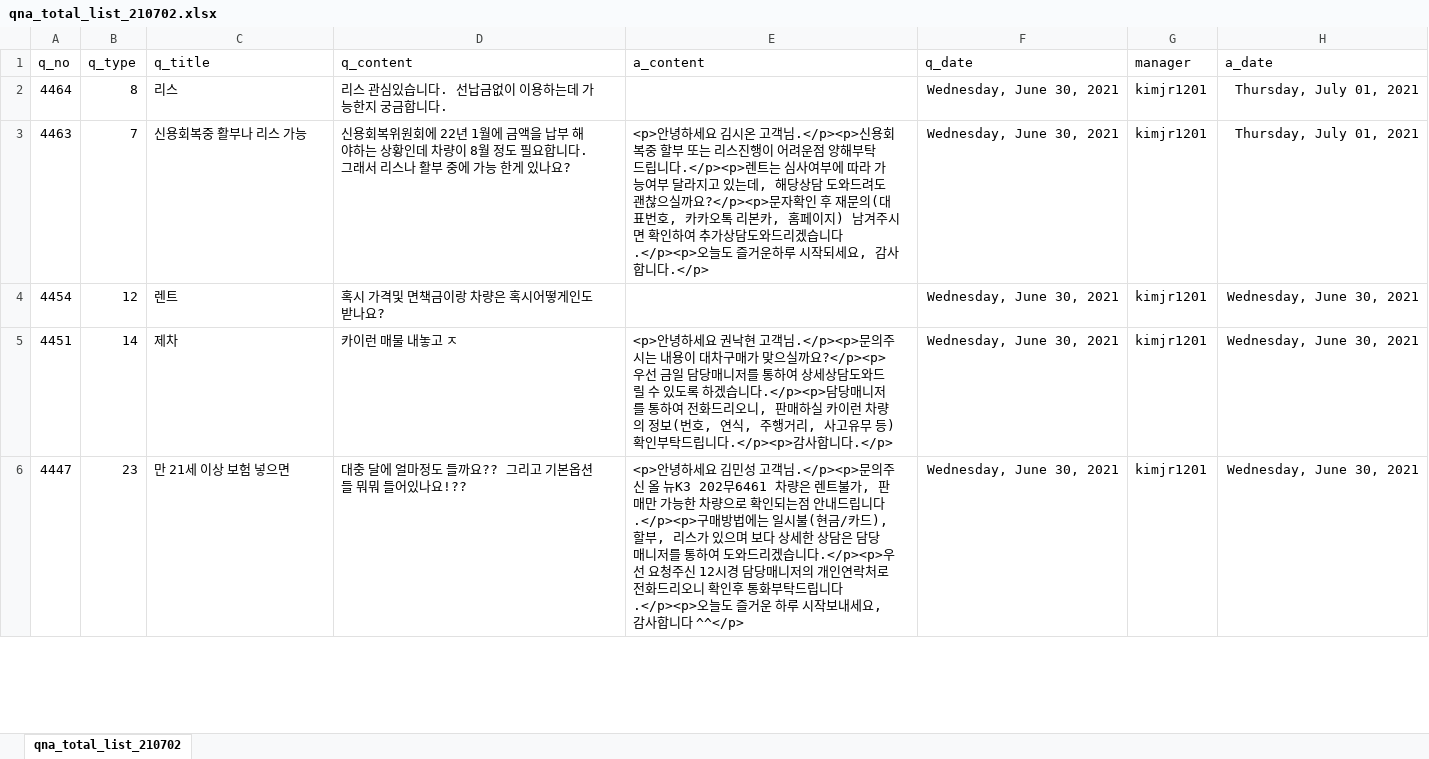
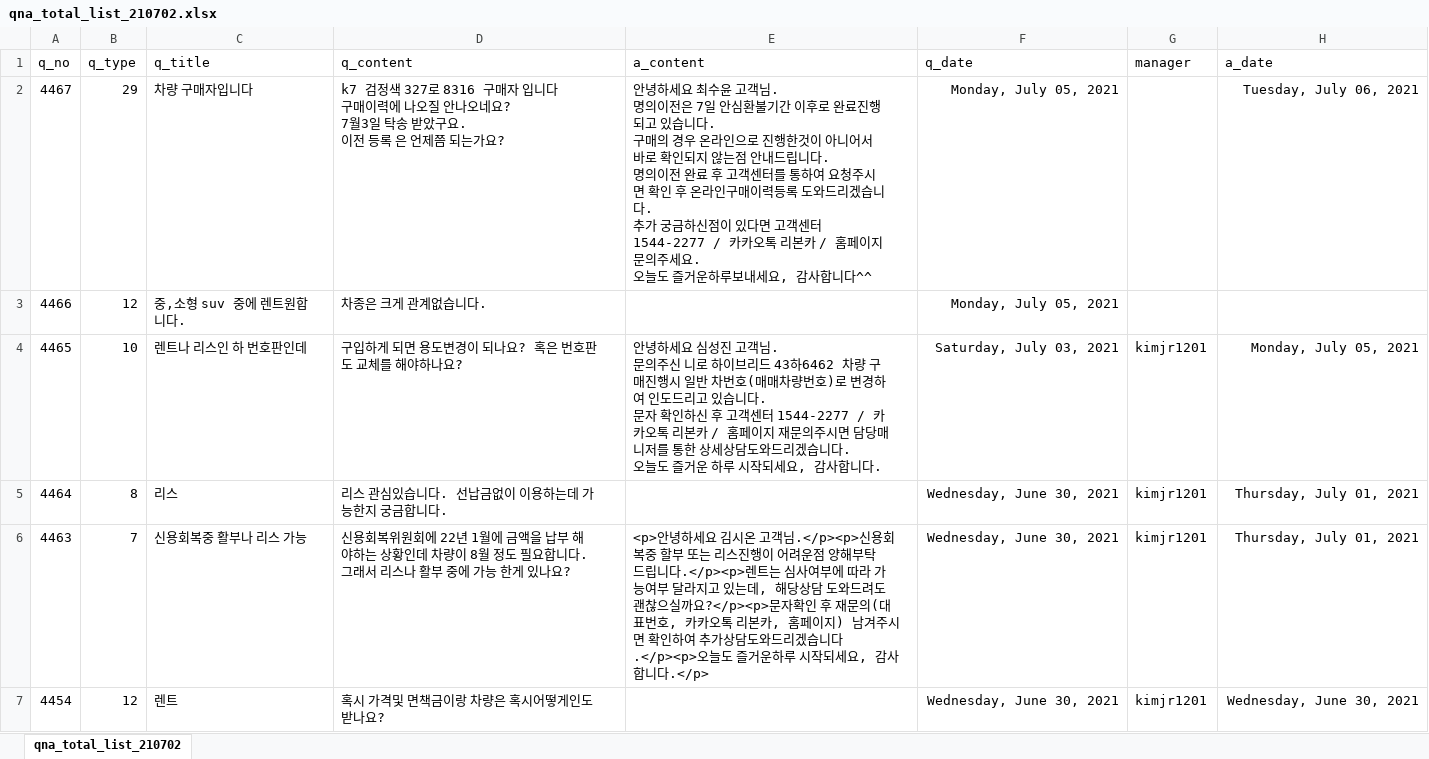
Before and after one commit to simbyungki/jupyter-notebook, an Excel workbook: autoplus/contact_center/qna_total_list_210702.xlsx, sheet qna_total_list_210702, drawn as a sheet; only a part is shown; the shorter side is filled out with more unchanged rows; values as stored, in another font and other column widths than the file's, no borders; ↵ is a line break in a cell; the diff names each change by its address in the sheet, - before the commit and + after, or states it on an @@ line.

```diff
--- a/autoplus/contact_center/qna_total_list_210702.xlsx (sheet qna_total_list_210702)
+++ b/autoplus/contact_center/qna_total_list_210702.xlsx (sheet qna_total_list_210702)
+row 2: 4467 | 29 | 차량 구매자입니다 | k7 검정색 327로 8316 구매자 입니다 ↵ 구매이력에 나오질 안나오네요? ↵ 7월3일 탁송 받았구요. ↵ 이전 등록 은 언제쯤 되는가요? | 안녕하세요 최수윤 고객님. ↵ 명의이전은 7일 안심환불기간 이후로 완료진행되고 있습니다. ↵ 구매의 경우 온라인으로 진행한것이 아니어서 바로 확인되지 않는점 안내드립니다. ↵ 명의이전 완료 후 고객센터를 통하여 요청주시면 확인 후 온라인구매이력등록 도와드리겠습니다. ↵ 추가 궁금하신점이 있다면 고객센터 1544-2277 / 카카오톡 리본카 / 홈페이지 문의주세요. ↵ 오늘도 즐거운하루보내세요, 감사합니다^^ | Monday, July 05, 2021 |  | Tuesday, July 06, 2021
+row 3: 4466 | 12 | 중,소형 suv 중에 렌트원합니다. | 차종은 크게 관계없습니다. |  | Monday, July 05, 2021
+row 4: 4465 | 10 | 렌트나 리스인 하 번호판인데 | 구입하게 되면 용도변경이 되나요? 혹은 번호판도 교체를 해야하나요? | 안녕하세요 심성진 고객님. ↵ 문의주신 니로 하이브리드 43하6462 차량 구매진행시 일반 차번호(매매차량번호)로 변경하여 인도드리고 있습니다. ↵ 문자 확인하신 후 고객센터 1544-2277 / 카카오톡 리본카 / 홈페이지 재문의주시면 담당매니저를 통한 상세상담도와드리겠습니다. ↵ 오늘도 즐거운 하루 시작되세요, 감사합니다. | Saturday, July 03, 2021 | kimjr1201 | Monday, July 05, 2021
```
Also changed, not shown: 5 other files.
